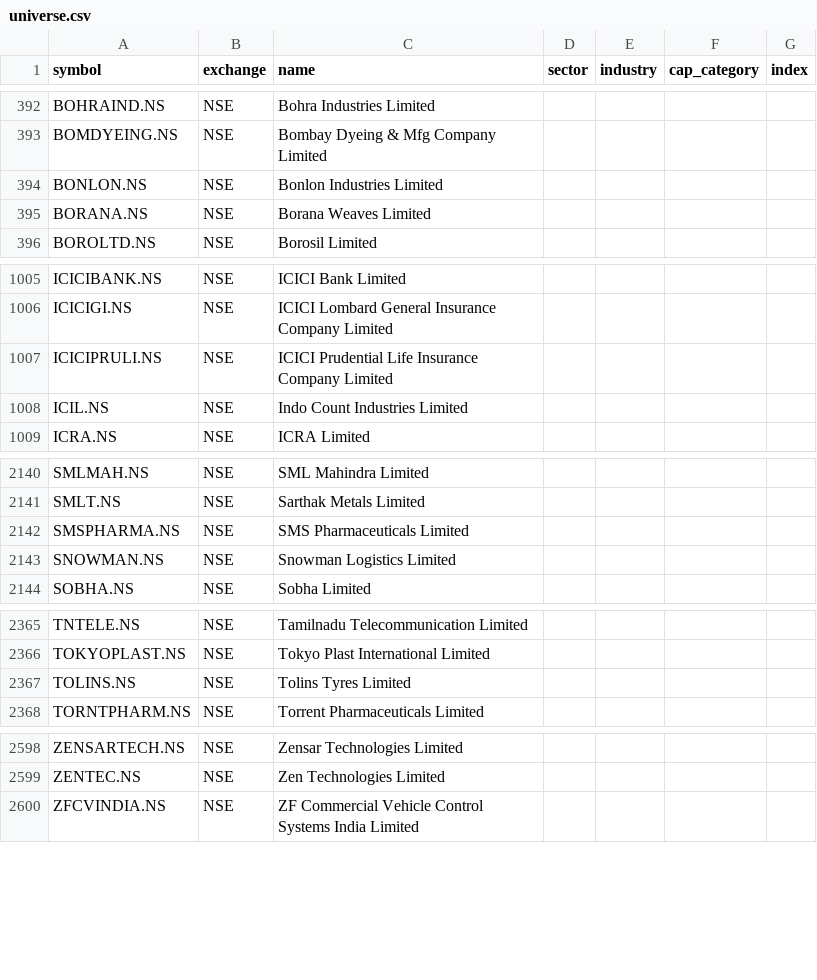
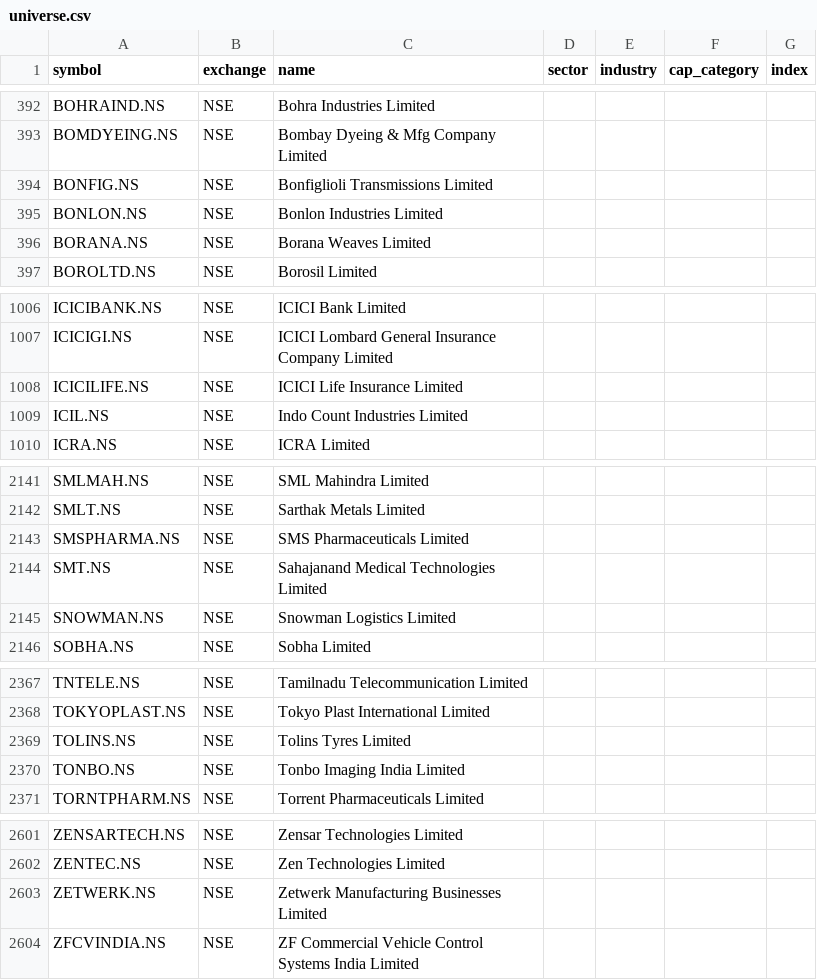
Before and after one commit to djjay0786-tech/Stocksob-fvg-telegram-scanner, a CSV file: universe.csv, drawn as a sheet; only a part is shown, gaps mark what is left out.

```diff
--- a/universe.csv
+++ b/universe.csv
@@ -393,2 +393,3 @@ BOHRAIND.NS,NSE,Bohra Industries Limited,,,,
 BOMDYEING.NS,NSE,Bombay Dyeing & Mfg Company Limited,,,,
+BONFIG.NS,NSE,Bonfiglioli Transmissions Limited,,,,
 BONLON.NS,NSE,Bonlon Industries Limited,,,,
@@ -1006,3 +1007,3 @@ ICICIBANK.NS,NSE,ICICI Bank Limited,,,,
 ICICIGI.NS,NSE,ICICI Lombard General Insurance Company Limited,,,,
-ICICIPRULI.NS,NSE,ICICI Prudential Life Insurance Company Limited,,,,
+ICICILIFE.NS,NSE,ICICI Life Insurance Limited,,,,
 ICIL.NS,NSE,Indo Count Industries Limited,,,,
@@ -2142,2 +2143,3 @@ SMLT.NS,NSE,Sarthak Metals Limited,,,,
 SMSPHARMA.NS,NSE,SMS Pharmaceuticals Limited,,,,
+SMT.NS,NSE,Sahajanand Medical Technologies Limited,,,,
 SNOWMAN.NS,NSE,Snowman Logistics Limited,,,,
@@ -2367,2 +2369,3 @@ TOKYOPLAST.NS,NSE,Tokyo Plast International Limited,,,,
 TOLINS.NS,NSE,Tolins Tyres Limited,,,,
+TONBO.NS,NSE,Tonbo Imaging India Limited,,,,
 TORNTPHARM.NS,NSE,Torrent Pharmaceuticals Limited,,,,
@@ -2599,2 +2602,3 @@ ZENSARTECH.NS,NSE,Zensar Technologies Limited,,,,
 ZENTEC.NS,NSE,Zen Technologies Limited,,,,
+ZETWERK.NS,NSE,Zetwerk Manufacturing Businesses Limited,,,,
 ZFCVINDIA.NS,NSE,ZF Commercial Vehicle Control Systems India Limited,,,,
```
